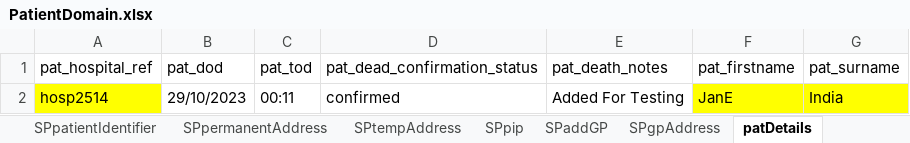
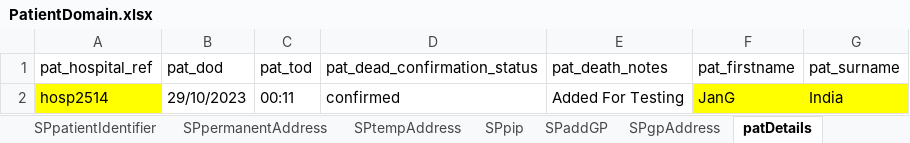
Before and after one commit to manojvyavahare27/C4Automation, an Excel workbook: ExcelFiles/PatientDomain.xlsx, sheet patDetails, drawn as a sheet; values as stored, in another font and other column widths than the file's, no borders; the diff names each change by its address in the sheet, - before the commit and + after, or states it on an @@ line.

```diff
--- a/ExcelFiles/PatientDomain.xlsx (sheet patDetails)
+++ b/ExcelFiles/PatientDomain.xlsx (sheet patDetails)
-F2 (pat_firstname): JanE
+F2 (pat_firstname): JanG
```
Also changed, not shown: sheet patientIdentifier, sheet editPatient, sheet addPatient.
